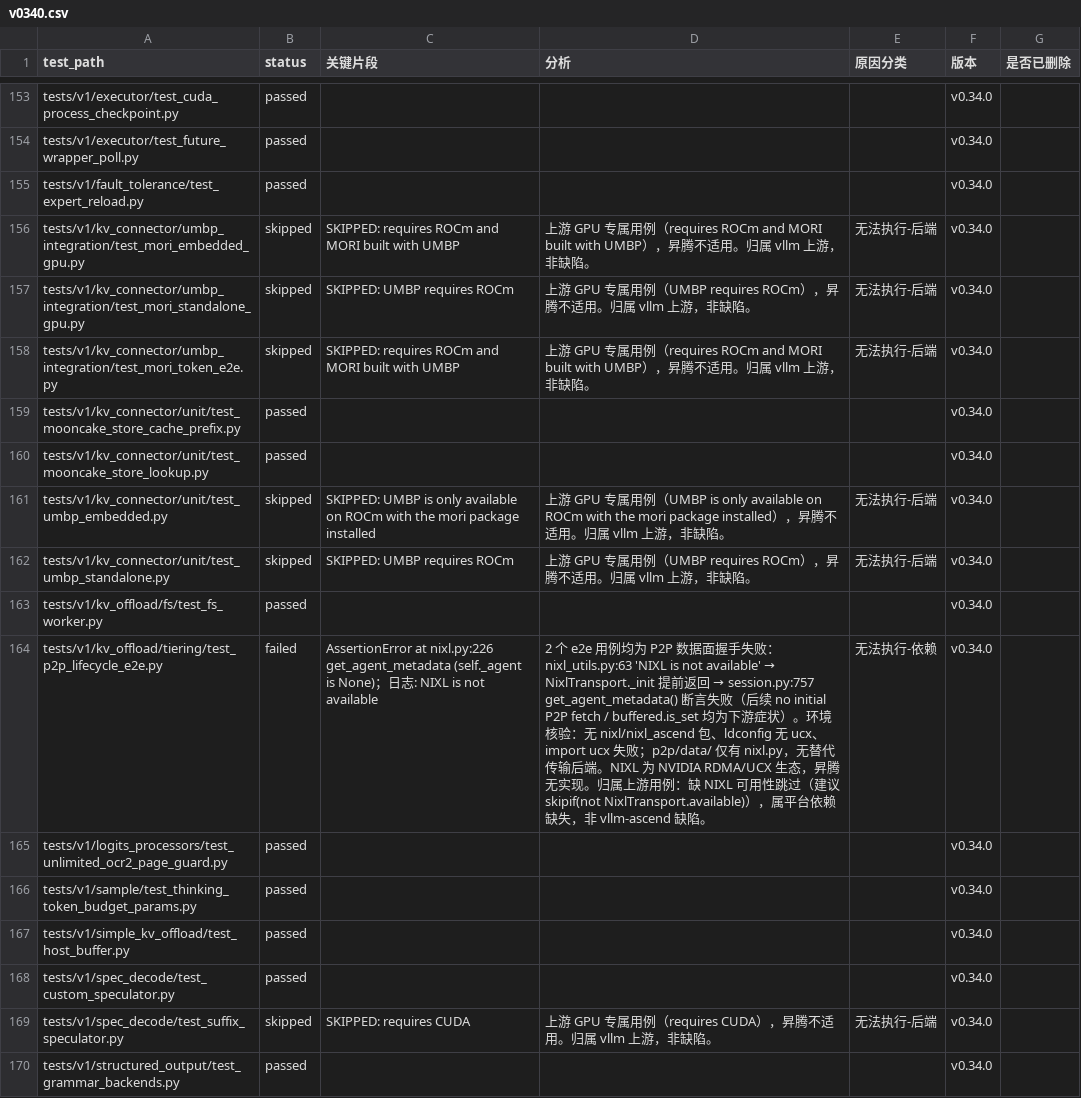
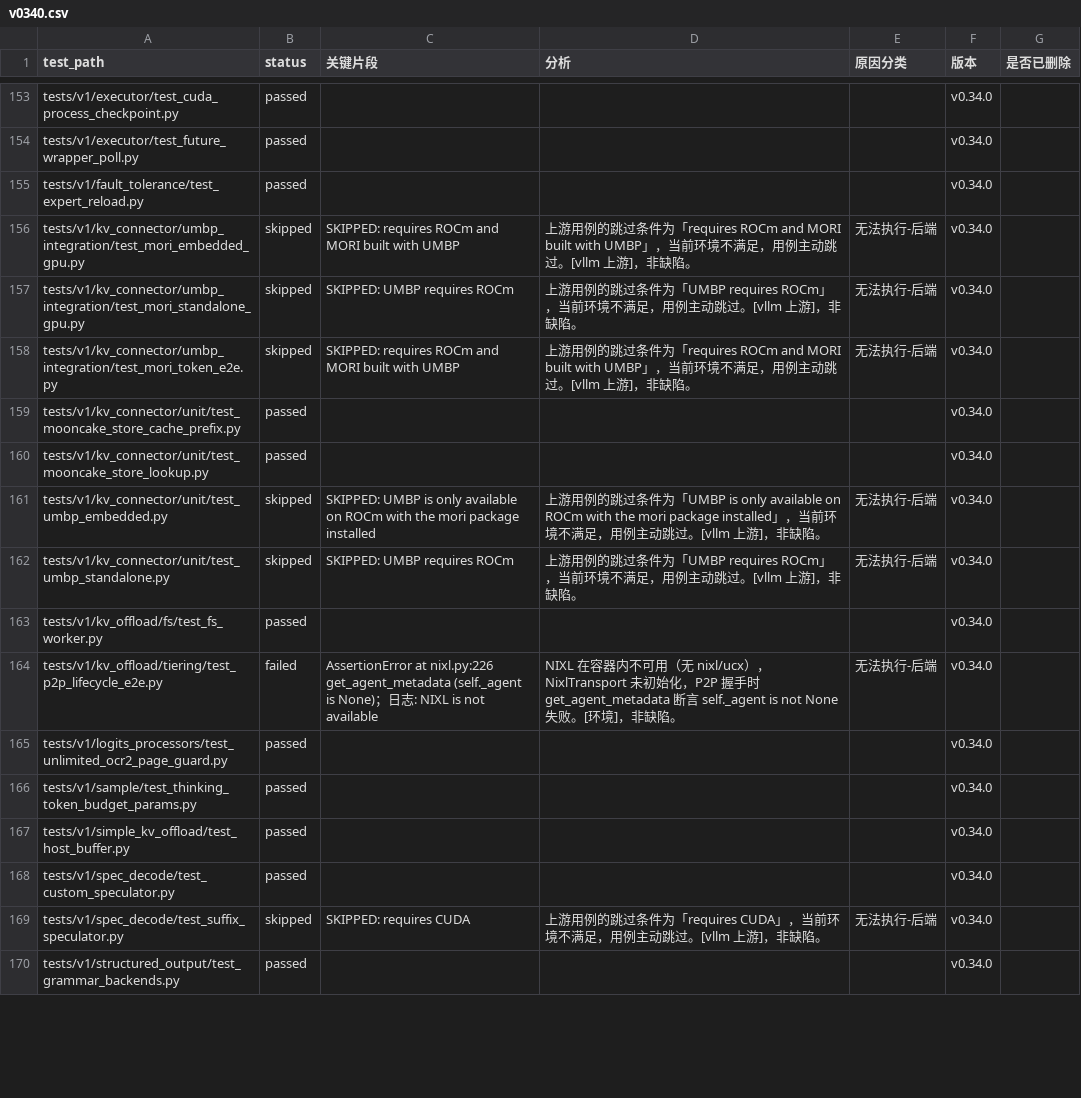
Before and after one commit to meiling6226/smoke_test1, a CSV file: v0340/v0340.csv, drawn as a sheet; only a part is shown, gaps mark what is left out; the diff covers the shown part only.

```diff
--- a/v0340/v0340.csv
+++ b/v0340/v0340.csv
@@ -155,11 +155,11 @@ tests/v1/executor/test_future_wrapper_poll.py,passed,,,,v0.34.0,
 tests/v1/fault_tolerance/test_expert_reload.py,passed,,,,v0.34.0,
-tests/v1/kv_connector/umbp_integration/test_mori_embedded_gpu.py,skipped,SKIPPED: requires ROCm and MORI built with UMBP,上游 GPU 专属用例（requires ROCm and MORI built with UMBP），昇腾不适用。归属 vllm 上游，非缺陷。,无法执行-后端,v0.34.0,
-tests/v1/kv_connector/umbp_integration/test_mori_standalone_gpu.py,skipped,SKIPPED: UMBP requires ROCm,上游 GPU 专属用例（UMBP requires ROCm），昇腾不适用。归属 vllm 上游，非缺陷。,无法执行-后端,v0.34.0,
-tests/v1/kv_connector/umbp_integration/test_mori_token_e2e.py,skipped,SKIPPED: requires ROCm and MORI built with UMBP,上游 GPU 专属用例（requires ROCm and MORI built with UMBP），昇腾不适用。归属 vllm 上游，非缺陷。,无法执行-后端,v0.34.0,
+tests/v1/kv_connector/umbp_integration/test_mori_embedded_gpu.py,skipped,SKIPPED: requires ROCm and MORI built with UMBP,上游用例的跳过条件为「requires ROCm and MORI built with UMBP」，当前环境不满足，用例主动跳过。[vllm 上游]，非缺陷。,无法执行-后端,v0.34.0,
+tests/v1/kv_connector/umbp_integration/test_mori_standalone_gpu.py,skipped,SKIPPED: UMBP requires ROCm,上游用例的跳过条件为「UMBP requires ROCm」，当前环境不满足，用例主动跳过。[vllm 上游]，非缺陷。,无法执行-后端,v0.34.0,
+tests/v1/kv_connector/umbp_integration/test_mori_token_e2e.py,skipped,SKIPPED: requires ROCm and MORI built with UMBP,上游用例的跳过条件为「requires ROCm and MORI built with UMBP」，当前环境不满足，用例主动跳过。[vllm 上游]，非缺陷。,无法执行-后端,v0.34.0,
 tests/v1/kv_connector/unit/test_mooncake_store_cache_prefix.py,passed,,,,v0.34.0,
 tests/v1/kv_connector/unit/test_mooncake_store_lookup.py,passed,,,,v0.34.0,
-tests/v1/kv_connector/unit/test_umbp_embedded.py,skipped,SKIPPED: UMBP is only available on ROCm with the mori package installed,上游 GPU 专属用例（UMBP is only available on ROCm with the mori package installed），昇腾不适用。归属 vllm 上游，非缺陷。,无法执行-后端,v0.34.0,
-tests/v1/kv_connector/unit/test_umbp_standalone.py,skipped,SKIPPED: UMBP requires ROCm,上游 GPU 专属用例（UMBP requires ROCm），昇腾不适用。归属 vllm 上游，非缺陷。,无法执行-后端,v0.34.0,
+tests/v1/kv_connector/unit/test_umbp_embedded.py,skipped,SKIPPED: UMBP is only available on ROCm with the mori package installed,上游用例的跳过条件为「UMBP is only available on ROCm with the mori package installed」，当前环境不满足，用例主动跳过。[vllm 上游]，非缺陷。,无法执行-后端,v0.34.0,
+tests/v1/kv_connector/unit/test_umbp_standalone.py,skipped,SKIPPED: UMBP requires ROCm,上游用例的跳过条件为「UMBP requires ROCm」，当前环境不满足，用例主动跳过。[vllm 上游]，非缺陷。,无法执行-后端,v0.34.0,
 tests/v1/kv_offload/fs/test_fs_worker.py,passed,,,,v0.34.0,
-tests/v1/kv_offload/tiering/test_p2p_lifecycle_e2e.py,failed,AssertionError at nixl.py:226 get_agent_metadata (self._agent is None)；日志: NIXL is not available,2 个 e2e 用例均为 P2P 数据面握手失败：nixl_utils.py:63 'NIXL is not available' → NixlTransport._init 提前返回 → session.py:757 get_agent_metadata() 断言失败（后续 no initial P2P fetch / buffered.is_set 均为下游症状）。环境核验：无 nixl/nixl_ascend 包、ldconfig 无 ucx、import ucx 失败；p2p/data/ 仅有 nixl.py，无替代传输后端。NIXL 为 NVIDIA RDMA/UCX 生态，昇腾无实现。归属上游用例：缺 NIXL 可用性跳过（建议 skipif(not NixlTransport.available)），属平台依赖缺失，非 vllm-ascend 缺陷。,无法执行-依赖,v0.34.0,
+tests/v1/kv_offload/tiering/test_p2p_lifecycle_e2e.py,failed,AssertionError at nixl.py:226 get_agent_metadata (self._agent is None)；日志: NIXL is not available,NIXL 在容器内不可用（无 nixl/ucx），NixlTransport 未初始化，P2P 握手时 get_agent_metadata 断言 self._agent is not None 失败。[环境]，非缺陷。,无法执行-后端,v0.34.0,
 tests/v1/logits_processors/test_unlimited_ocr2_page_guard.py,passed,,,,v0.34.0,
@@ -168,3 +168,3 @@ tests/v1/simple_kv_offload/test_host_buffer.py,passed,,,,v0.34.0,
 tests/v1/spec_decode/test_custom_speculator.py,passed,,,,v0.34.0,
-tests/v1/spec_decode/test_suffix_speculator.py,skipped,SKIPPED: requires CUDA,上游 GPU 专属用例（requires CUDA），昇腾不适用。归属 vllm 上游，非缺陷。,无法执行-后端,v0.34.0,
+tests/v1/spec_decode/test_suffix_speculator.py,skipped,SKIPPED: requires CUDA,上游用例的跳过条件为「requires CUDA」，当前环境不满足，用例主动跳过。[vllm 上游]，非缺陷。,无法执行-后端,v0.34.0,
 tests/v1/structured_output/test_grammar_backends.py,passed,,,,v0.34.0,
```
Also changed, not shown: 119 edited cells elsewhere in this file.
